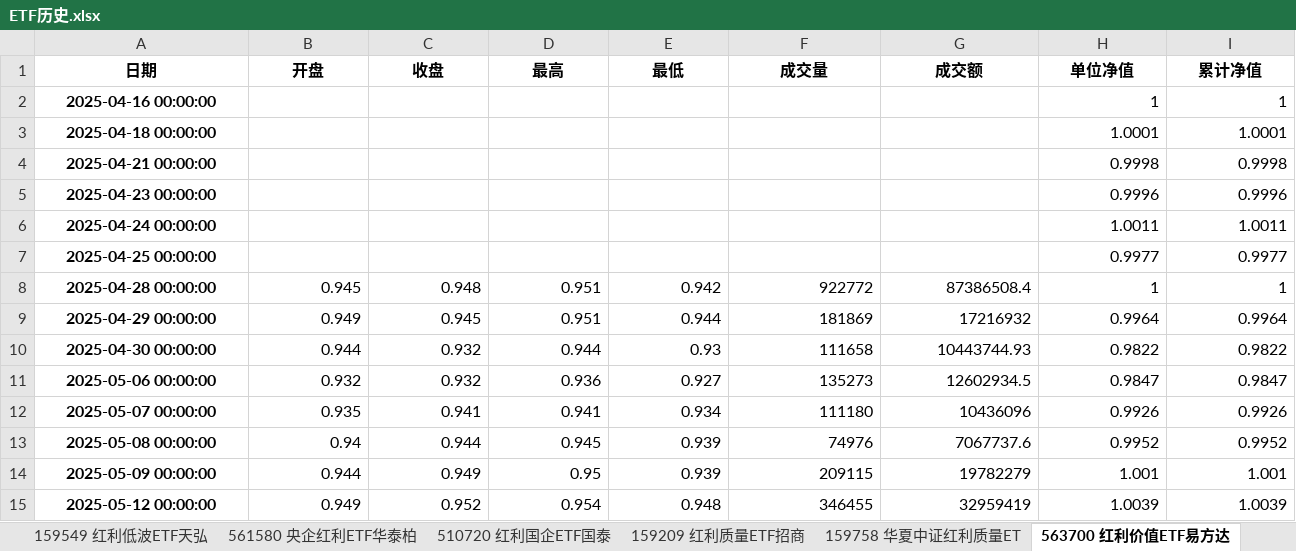
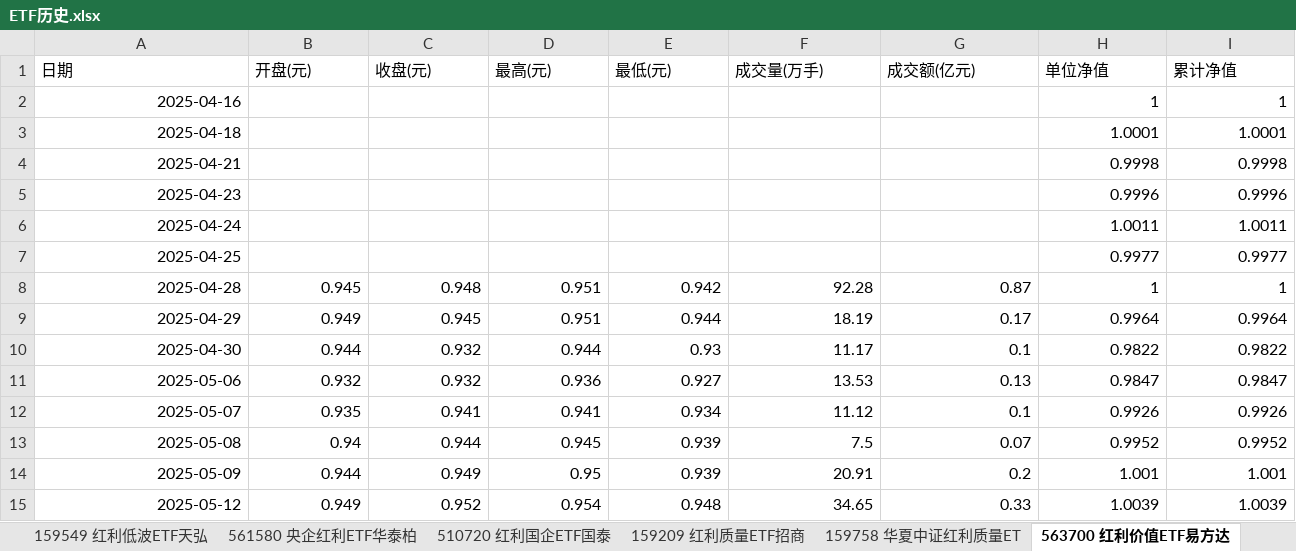
Before and after one commit to smalloneSAMA/a_stock_hongli_analysis, an Excel workbook: excel/ETF历史.xlsx, sheet 563700 红利价值ETF易方达, drawn as a sheet; only a part is shown; values as stored, in another font and other column widths than the file's, no borders; the diff covers the shown part only; the diff names each change by its address in the sheet, - before the commit and + after, or states it on an @@ line.

```diff
--- a/excel/ETF历史.xlsx (sheet 563700 红利价值ETF易方达)
+++ b/excel/ETF历史.xlsx (sheet 563700 红利价值ETF易方达)
@@ A1:I1 bold: on → off, alignment: center → left @@
-B1: 开盘
+B1: 开盘(元)
-C1: 收盘
+C1: 收盘(元)
-D1: 最高
+D1: 最高(元)
-E1: 最低
+E1: 最低(元)
-F1: 成交量
+F1: 成交量(万手)
-G1: 成交额
+G1: 成交额(亿元)
-A2 (日期): 2025-04-16 00:00:00
+A2 (日期): 2025-04-16
@@ A2:A15 bold: on → off, alignment: center → right @@
-A3 (日期): 2025-04-18 00:00:00
+A3 (日期): 2025-04-18
-A4 (日期): 2025-04-21 00:00:00
+A4 (日期): 2025-04-21
-A5 (日期): 2025-04-23 00:00:00
+A5 (日期): 2025-04-23
-A6 (日期): 2025-04-24 00:00:00
+A6 (日期): 2025-04-24
-A7 (日期): 2025-04-25 00:00:00
+A7 (日期): 2025-04-25
-A8 (日期): 2025-04-28 00:00:00
+A8 (日期): 2025-04-28
-F8 (成交量(万手)): 922772
+F8 (成交量(万手)): 92.28
-G8 (成交额(亿元)): 87386508.4
+G8 (成交额(亿元)): 0.87
-A9 (日期): 2025-04-29 00:00:00
+A9 (日期): 2025-04-29
-F9 (成交量(万手)): 181869
+F9 (成交量(万手)): 18.19
-G9 (成交额(亿元)): 17216932
+G9 (成交额(亿元)): 0.17
-A10 (日期): 2025-04-30 00:00:00
+A10 (日期): 2025-04-30
-F10 (成交量(万手)): 111658
+F10 (成交量(万手)): 11.17
-G10 (成交额(亿元)): 10443744.93
+G10 (成交额(亿元)): 0.1
-A11 (日期): 2025-05-06 00:00:00
+A11 (日期): 2025-05-06
-F11 (成交量(万手)): 135273
+F11 (成交量(万手)): 13.53
-G11 (成交额(亿元)): 12602934.5
+G11 (成交额(亿元)): 0.13
-A12 (日期): 2025-05-07 00:00:00
+A12 (日期): 2025-05-07
-F12 (成交量(万手)): 111180
+F12 (成交量(万手)): 11.12
-G12 (成交额(亿元)): 10436096
+G12 (成交额(亿元)): 0.1
-A13 (日期): 2025-05-08 00:00:00
+A13 (日期): 2025-05-08
-F13 (成交量(万手)): 74976
+F13 (成交量(万手)): 7.5
-G13 (成交额(亿元)): 7067737.6
+G13 (成交额(亿元)): 0.07
-A14 (日期): 2025-05-09 00:00:00
+A14 (日期): 2025-05-09
-F14 (成交量(万手)): 209115
+F14 (成交量(万手)): 20.91
-G14 (成交额(亿元)): 19782279
+G14 (成交额(亿元)): 0.2
-A15 (日期): 2025-05-12 00:00:00
+A15 (日期): 2025-05-12
-F15 (成交量(万手)): 346455
+F15 (成交量(万手)): 34.65
-G15 (成交额(亿元)): 32959419
+G15 (成交额(亿元)): 0.33
```
Also changed, not shown: 897 edited cells and cell formats elsewhere in this sheet, sheet 512890 红利低波ETF华泰柏, sheet 515180 红利ETF易方达, sheet 515080 中证红利ETF招商, sheet 159758 华夏中证红利质量ET, sheet 561580 央企红利ETF华泰柏, sheet 159549 红利低波ETF天弘, 4 more sheets, excel/红利成分股汇总.xlsx, 48 other files.
